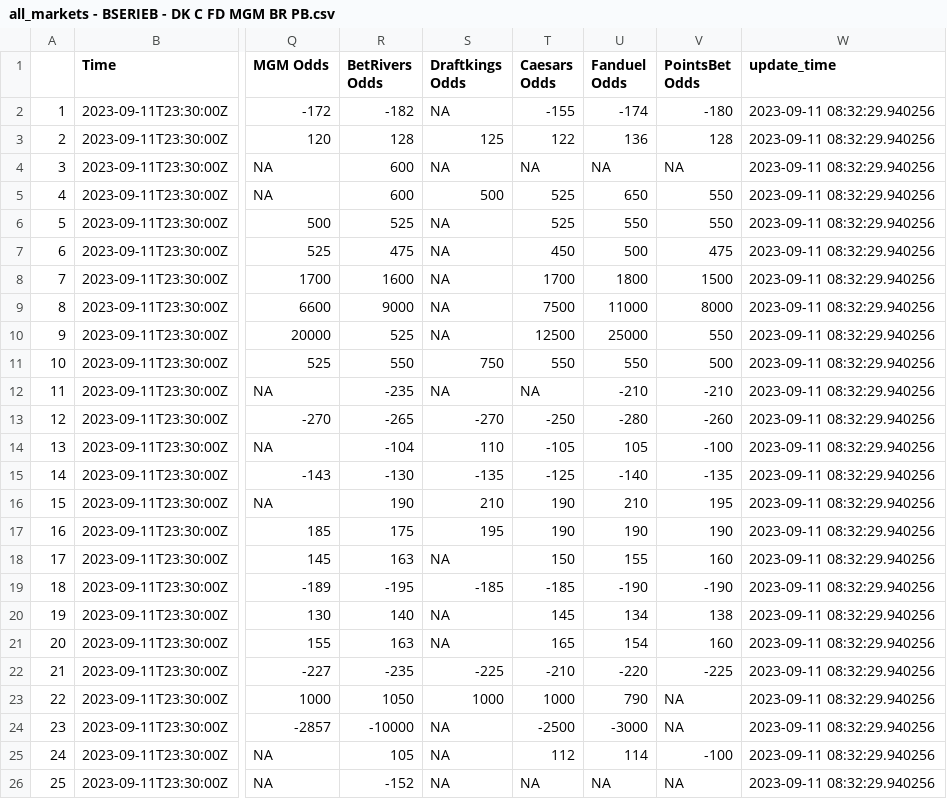
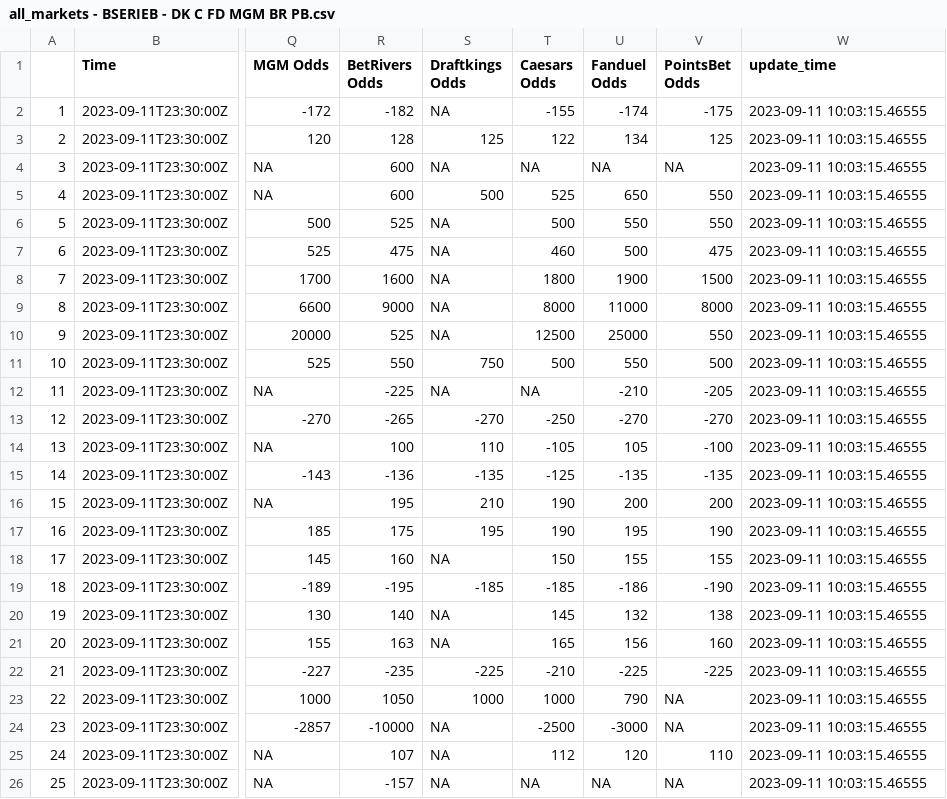
Before and after one commit to mbrownsword/Soccer_Models, a CSV file: all_markets - BSERIEB - DK C FD MGM BR PB.csv, drawn as a sheet; only a part is shown, gaps mark what is left out; the diff covers the shown part only; the diff names each change by its address in the sheet, - before the commit and + after, or states it on an @@ line.

Commit message:
New commit ID #670

```diff
--- a/all_markets - BSERIEB - DK C FD MGM BR PB.csv
+++ b/all_markets - BSERIEB - DK C FD MGM BR PB.csv
-V2 (PointsBet Odds): -180
+V2 (PointsBet Odds): -175
-W2:W26 (update_time): 2023-09-11 08:32:29.940256
+W2:W26 (update_time): 2023-09-11 10:03:15.46555
-U3 (Fanduel Odds): 136
+U3 (Fanduel Odds): 134
-V3 (PointsBet Odds): 128
+V3 (PointsBet Odds): 125
-T6 (Caesars Odds): 525
+T6 (Caesars Odds): 500
-T7 (Caesars Odds): 450
+T7 (Caesars Odds): 460
-T8 (Caesars Odds): 1700
+T8 (Caesars Odds): 1800
-U8 (Fanduel Odds): 1800
+U8 (Fanduel Odds): 1900
-T9 (Caesars Odds): 7500
+T9 (Caesars Odds): 8000
-T11 (Caesars Odds): 550
+T11 (Caesars Odds): 500
-R12 (BetRivers Odds): -235
+R12 (BetRivers Odds): -225
-V12 (PointsBet Odds): -210
+V12 (PointsBet Odds): -205
-U13 (Fanduel Odds): -280
+U13 (Fanduel Odds): -270
-V13 (PointsBet Odds): -260
+V13 (PointsBet Odds): -270
-R14 (BetRivers Odds): -104
+R14 (BetRivers Odds): 100
-R15 (BetRivers Odds): -130
+R15 (BetRivers Odds): -136
-U15 (Fanduel Odds): -140
+U15 (Fanduel Odds): -135
-R16 (BetRivers Odds): 190
+R16 (BetRivers Odds): 195
-U16 (Fanduel Odds): 210
+U16 (Fanduel Odds): 200
-V16 (PointsBet Odds): 195
+V16 (PointsBet Odds): 200
-U17 (Fanduel Odds): 190
+U17 (Fanduel Odds): 195
-R18 (BetRivers Odds): 163
+R18 (BetRivers Odds): 160
-V18 (PointsBet Odds): 160
+V18 (PointsBet Odds): 155
-U19 (Fanduel Odds): -190
+U19 (Fanduel Odds): -186
-U20 (Fanduel Odds): 134
+U20 (Fanduel Odds): 132
-U21 (Fanduel Odds): 154
+U21 (Fanduel Odds): 156
-U22 (Fanduel Odds): -220
+U22 (Fanduel Odds): -225
-R25 (BetRivers Odds): 105
+R25 (BetRivers Odds): 107
-U25 (Fanduel Odds): 114
+U25 (Fanduel Odds): 120
-V25 (PointsBet Odds): -100
+V25 (PointsBet Odds): 110
-R26 (BetRivers Odds): -152
+R26 (BetRivers Odds): -157
```
Also changed, not shown: 51 edited cells elsewhere in this file.
